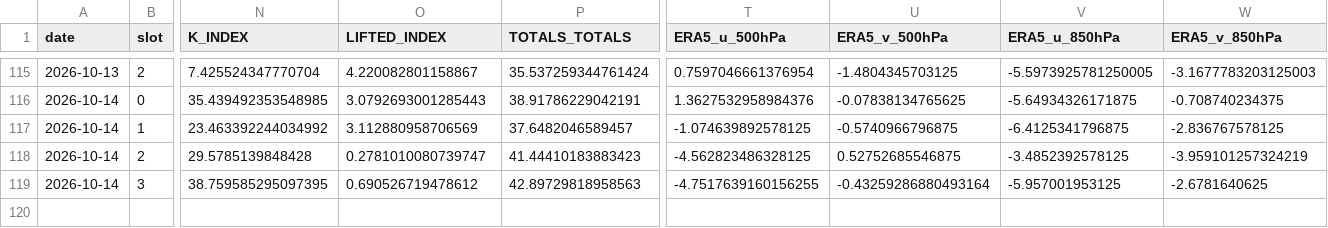
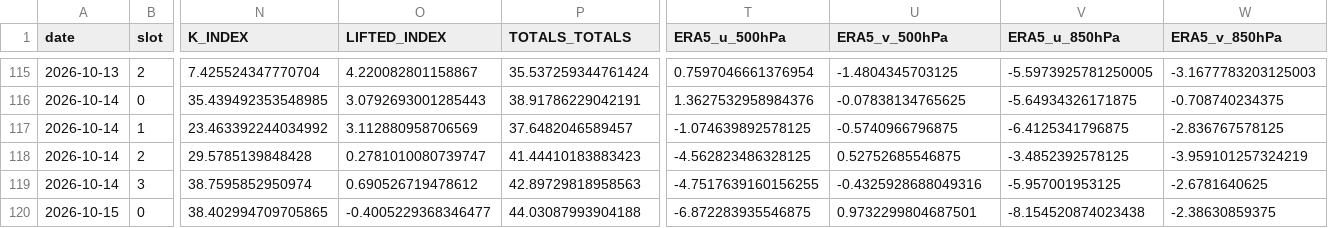
Before and after one commit to Aprameya05/SIH-Hyperlocal-Warning, a CSV file: data/upperair_realtime_43295.csv, drawn as a sheet; only a part is shown, gaps mark what is left out; rows hold the shown columns only; the diff names each change by its address in the sheet, - before the commit and + after, or states it on an @@ line.

```diff
--- a/data/upperair_realtime_43295.csv
+++ b/data/upperair_realtime_43295.csv
-N119 (K_INDEX): 38.759585295097395
+N119 (K_INDEX): 38.7595852950974
-U119 (ERA5_v_500hPa): -0.43259286880493164
+U119 (ERA5_v_500hPa): -0.4325928688049316
+row 120: 2026-10-15 | 0 | 38.402994709705865 | -0.4005229368346477 | 44.03087993904188 | -6.872283935546875 | 0.9732299804687501 | -8.154520874023438 | -2.38630859375
```
Also changed, not shown: data/forecast_log.csv, data/gfs_realtime_43295.csv, 8 other files.
